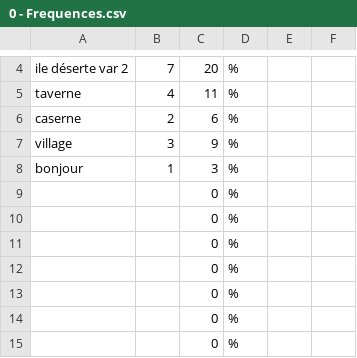
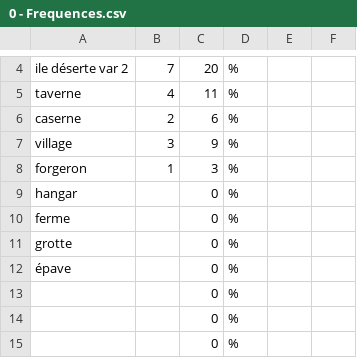
Before and after one commit to Gabylone/Bobby-Duck, a CSV file: Assets/Resources/Stories/CSVs/0 - Frequences.csv, drawn as a sheet; only a part is shown, gaps mark what is left out.

```diff
--- a/Assets/Resources/Stories/CSVs/0 - Frequences.csv
+++ b/Assets/Resources/Stories/CSVs/0 - Frequences.csv
@@ -7,7 +7,7 @@ caserne;2;6;%;;
 village;3;9;%;;
-bonjour;1;3;%;;
-;;0;%;;
-;;0;%;;
-;;0;%;;
-;;0;%;;
+forgeron;1;3;%;;
+hangar;;0;%;;
+ferme;;0;%;;
+grotte;;0;%;;
+épave;;0;%;;
 ;;0;%;;
```
Also changed, not shown: Assets/Resources/Stories/CSVs/1 - Fonctions.csv, Assets/Resources/Stories/CSVs/13 - Hangar.csv, 10 other files.
